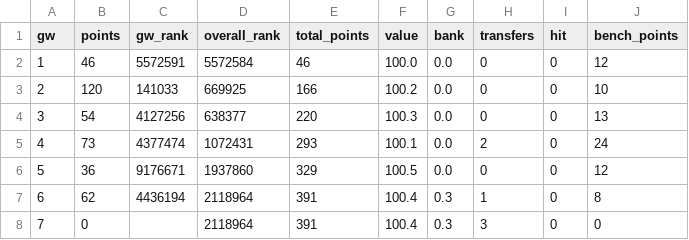
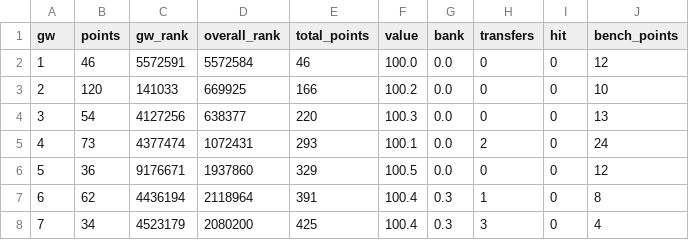
Before and after one commit to steinim/fpl-data, a CSV file: data/entry/history.csv, drawn as a sheet.

```diff
--- a/data/entry/history.csv
+++ b/data/entry/history.csv
@@ -7,2 +7,2 @@ gw,points,gw_rank,overall_rank,total_points,value,bank,transfers,hit,bench_point
 6,62,4436194,2118964,391,100.4,0.3,1,0,8
-7,0,,2118964,391,100.4,0.3,3,0,0
+7,34,4523179,2080200,425,100.4,0.3,3,0,4
```
Also changed, not shown: data/events.csv, data/players.csv, 5 other files.
